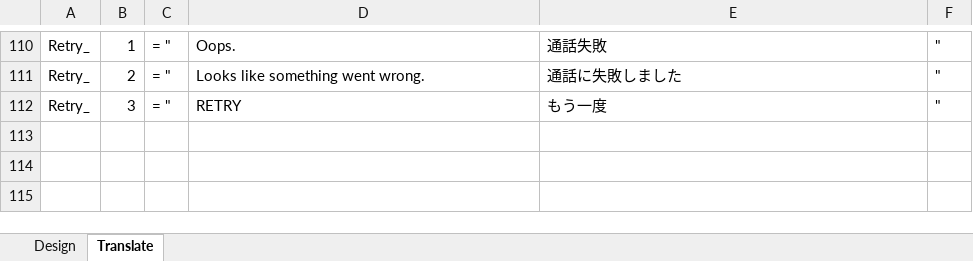
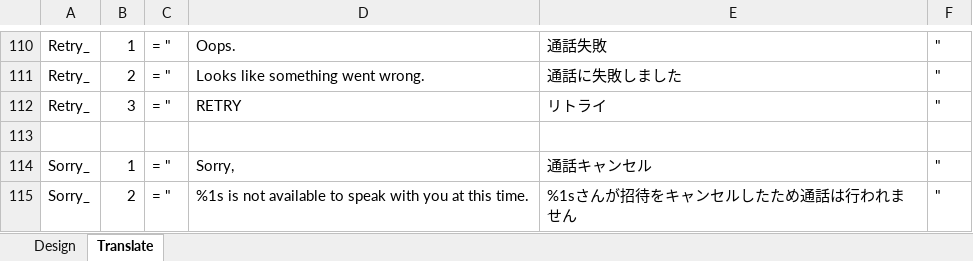
Before and after one commit to gforce88/anonymous_call, an Excel workbook: doc/Itr-01/Design.xlsx, sheet Translate, drawn as a sheet; only a part is shown, gaps mark what is left out; values as stored, in another font and other column widths than the file's, no borders; the diff names each change by its address in the sheet, - before the commit and + after, or states it on an @@ line.

```diff
--- a/doc/Itr-01/Design.xlsx (sheet Translate)
+++ b/doc/Itr-01/Design.xlsx (sheet Translate)
-E112: もう一度
+E112: リトライ
+row 113: (empty)
+row 114: Sorry_ | 1 | = " | Sorry, | 通話キャンセル | "
+row 115: Sorry_ | 2 | = " | %1s is not available to speak with you at this time. | %1sさんが招待をキャンセルしたため通話は行われません | "
```
Also changed, not shown: charts or pictures, 13 other files.
